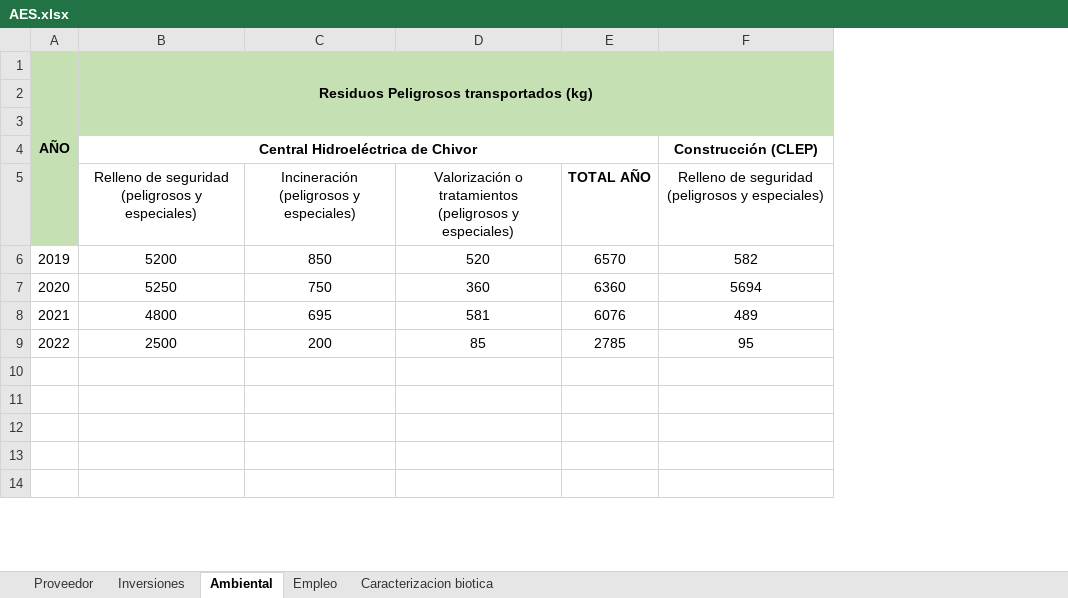
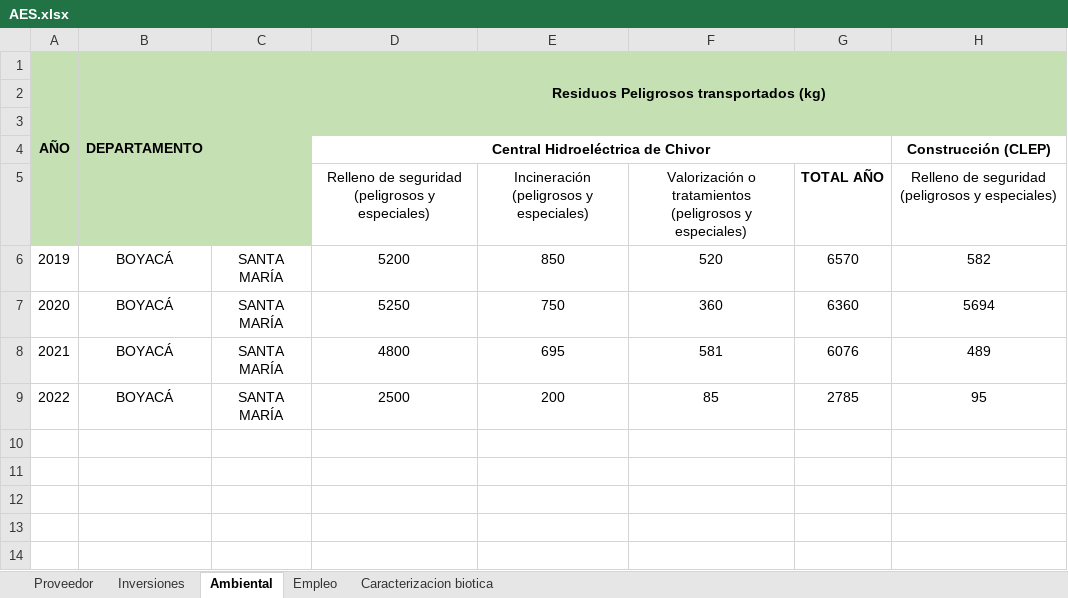
Before and after one commit to juadue/excel, an Excel workbook: PLANTILLAS APLICATIVO/AES.xlsx, sheet Ambiental, drawn as a sheet; only a part is shown; values as stored, in another font and other column widths than the file's, no borders; the diff names each change by its address in the sheet, - before the commit and + after, or states it on an @@ line.

Commit message:
cargue informacion ambiental

```diff
--- a/PLANTILLAS APLICATIVO/AES.xlsx (sheet Ambiental)
+++ b/PLANTILLAS APLICATIVO/AES.xlsx (sheet Ambiental)
+column B (DEPARTAMENTO), rows 6-9: all BOYACÁ
+column C, rows 6-9: all SANTA MARÍA
```
Also changed, not shown: formulas that keep their value.
